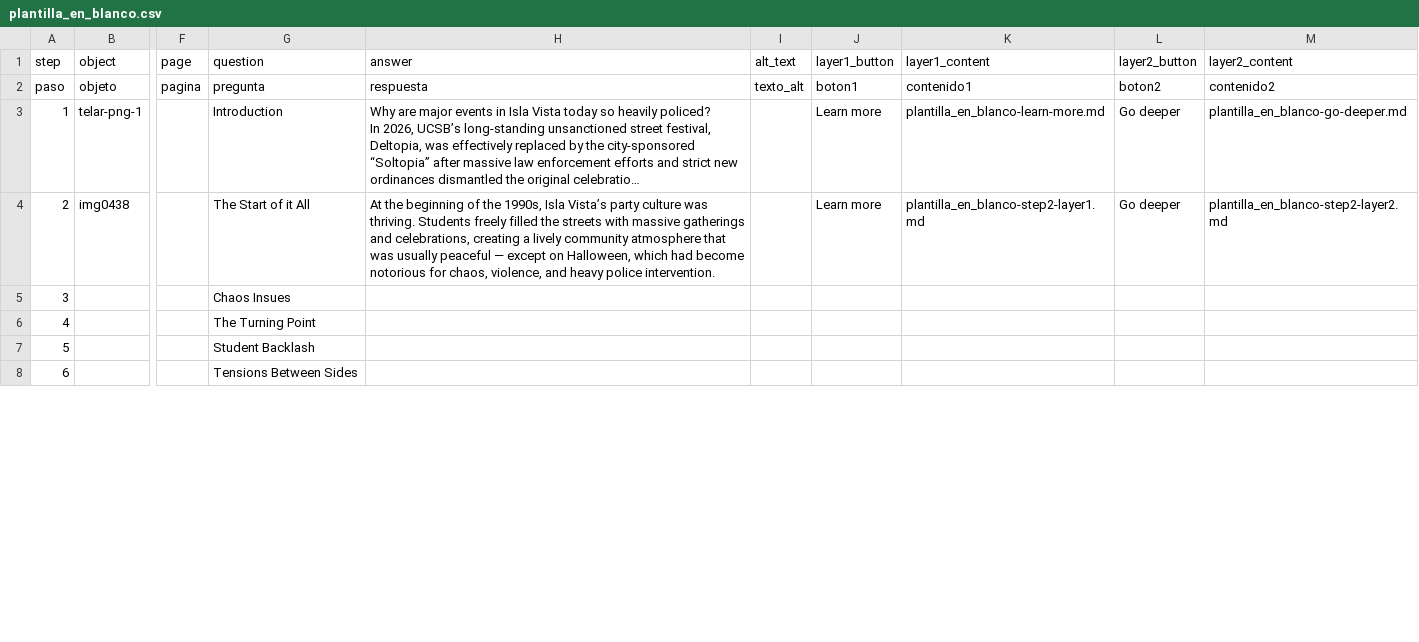
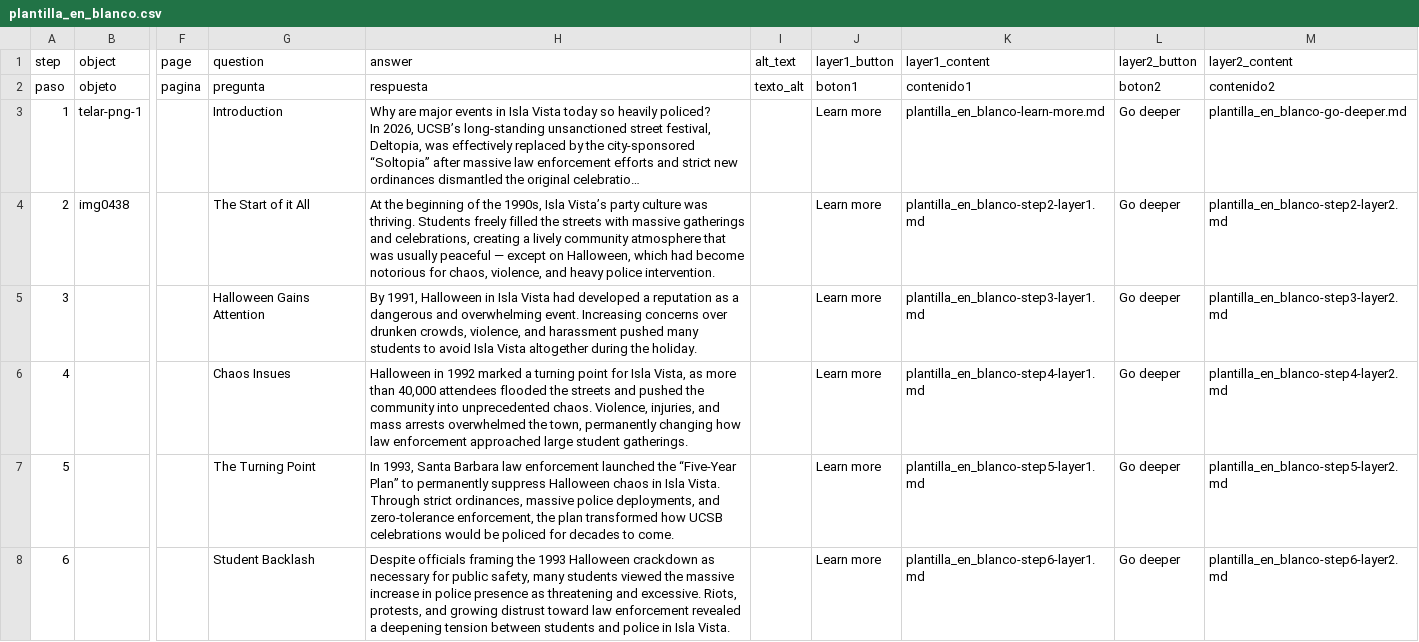
Before and after one commit to dylanloring/telarexperiment1, a CSV file: telar-content/spreadsheets/plantilla_en_blanco.csv, drawn as a sheet; only a part is shown, gaps mark what is left out; long unchanged cells end in …; the diff covers the shown part only; the diff names each change by its address in the sheet, - before the commit and + after, or states it on an @@ line.

Commit message:
Modify 1 story
Changed:
  Story: Halloween Crackdowns: How 1990s Halloween Molded the Modern UCSB Party Police

Published via Telar Compositor

```diff
--- a/telar-content/spreadsheets/plantilla_en_blanco.csv
+++ b/telar-content/spreadsheets/plantilla_en_blanco.csv
-G5 (question): Chaos Insues
+G5 (question): Halloween Gains Attention
-H5 (answer): (empty)
+H5 (answer): By 1991, Halloween in Isla Vista had developed a reputation as a dangerous and overwhelming event. Increasing concerns over drunken crowds, violence, and harassment pushed many students to avoid Isla Vista altogether during the holiday.
-J5:J8 (layer1_button): (empty)
+J5:J8 (layer1_button): Learn more
-K5 (layer1_content): (empty)
+K5 (layer1_content): plantilla_en_blanco-step3-layer1.md
-L5:L8 (layer2_button): (empty)
+L5:L8 (layer2_button): Go deeper
-M5 (layer2_content): (empty)
+M5 (layer2_content): plantilla_en_blanco-step3-layer2.md
-G6 (question): The Turning Point
+G6 (question): Chaos Insues
-H6 (answer): (empty)
+H6 (answer): Halloween in 1992 marked a turning point for Isla Vista, as more than 40,000 attendees flooded the streets and pushed the community into unprecedented chaos. Violence, injuries, and mass arrests overwhelmed the town, permanently changing how law enforcement approached large student gatherings.
-K6 (layer1_content): (empty)
+K6 (layer1_content): plantilla_en_blanco-step4-layer1.md
-M6 (layer2_content): (empty)
+M6 (layer2_content): plantilla_en_blanco-step4-layer2.md
-G7 (question): Student Backlash
+G7 (question): The Turning Point
-H7 (answer): (empty)
+H7 (answer): In 1993, Santa Barbara law enforcement launched the “Five-Year Plan” to permanently suppress Halloween chaos in Isla Vista. Through strict ordinances, massive police deployments, and zero-tolerance enforcement, the plan transformed how UCSB celebrations would be policed for decades to come.
-K7 (layer1_content): (empty)
+K7 (layer1_content): plantilla_en_blanco-step5-layer1.md
-M7 (layer2_content): (empty)
+M7 (layer2_content): plantilla_en_blanco-step5-layer2.md
-G8 (question): Tensions Between Sides
+G8 (question): Student Backlash
-H8 (answer): (empty)
+H8 (answer): Despite officials framing the 1993 Halloween crackdown as necessary for public safety, many students viewed the massive increase in police presence as threatening and excessive. Riots, protests, and growing distrust toward law enforcement revealed a deepening tension between students and police in Isla Vista.
-K8 (layer1_content): (empty)
+K8 (layer1_content): plantilla_en_blanco-step6-layer1.md
-M8 (layer2_content): (empty)
+M8 (layer2_content): plantilla_en_blanco-step6-layer2.md
```
Also changed, not shown: 25 edited cells elsewhere in this file, telar-content/spreadsheets/project.csv, 18 other files.
